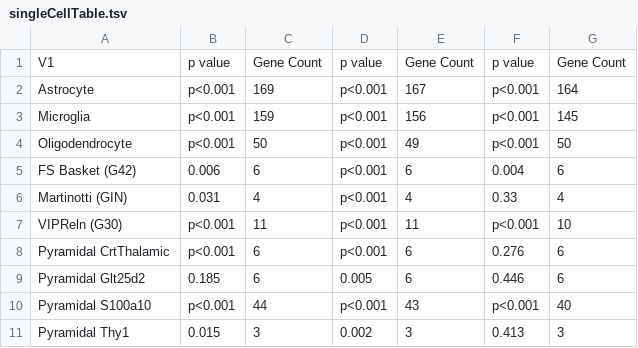
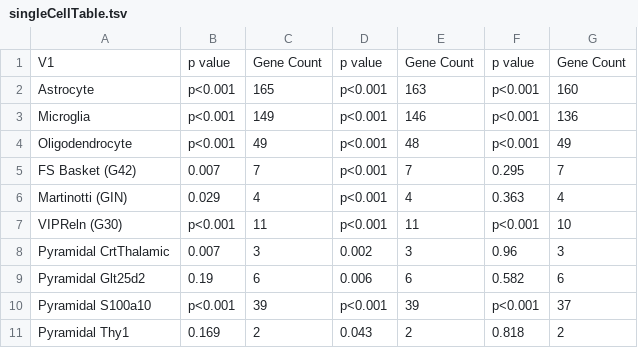
Before and after one commit to PavlidisLab/neuroExpressoAnalysis, a TSV file: analysis/02.SingleCellCoexpression/singleCellTable.tsv, drawn as a sheet.

Commit message:
single cell result update

```diff
--- a/analysis/02.SingleCellCoexpression/singleCellTable.tsv
+++ b/analysis/02.SingleCellCoexpression/singleCellTable.tsv
@@ -1,11 +1,11 @@
 V1	p value	Gene Count	p value	Gene Count	p value	Gene Count
-Astrocyte	p<0.001	169	p<0.001	167	p<0.001	164
-Microglia	p<0.001	159	p<0.001	156	p<0.001	145
-Oligodendrocyte	p<0.001	50	p<0.001	49	p<0.001	50
-FS Basket (G42)	0.006	6	p<0.001	6	0.004	6
-Martinotti (GIN)	0.031	4	p<0.001	4	0.33	4
+Astrocyte	p<0.001	165	p<0.001	163	p<0.001	160
+Microglia	p<0.001	149	p<0.001	146	p<0.001	136
+Oligodendrocyte	p<0.001	49	p<0.001	48	p<0.001	49
+FS Basket (G42)	0.007	7	p<0.001	7	0.295	7
+Martinotti (GIN)	0.029	4	p<0.001	4	0.363	4
 VIPReln (G30)	p<0.001	11	p<0.001	11	p<0.001	10
-Pyramidal CrtThalamic	p<0.001	6	p<0.001	6	0.276	6
-Pyramidal Glt25d2	0.185	6	0.005	6	0.446	6
-Pyramidal S100a10	p<0.001	44	p<0.001	43	p<0.001	40
-Pyramidal Thy1	0.015	3	0.002	3	0.413	3
+Pyramidal CrtThalamic	0.007	3	0.002	3	0.96	3
+Pyramidal Glt25d2	0.19	6	0.006	6	0.582	6
+Pyramidal S100a10	p<0.001	39	p<0.001	39	p<0.001	37
+Pyramidal Thy1	0.169	2	0.043	2	0.818	2
```
